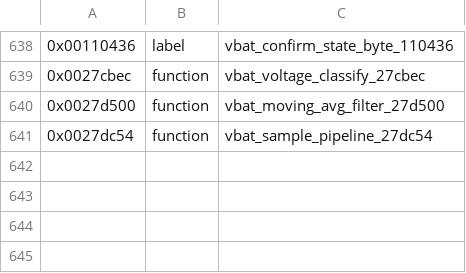
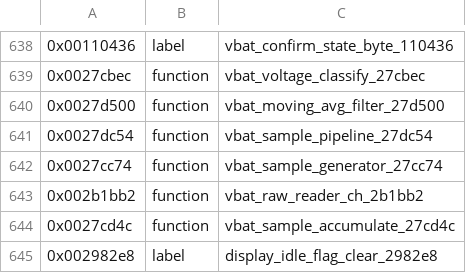
Before and after one commit to bitplane/nokia-dct3-re, a CSV file: ghidra/symbols/3210.csv, drawn as a sheet; only a part is shown, gaps mark what is left out; the diff names each change by its address in the sheet, - before the commit and + after, or states it on an @@ line.

```diff
--- a/ghidra/symbols/3210.csv
+++ b/ghidra/symbols/3210.csv
+row 642: 0x0027cc74 | function | vbat_sample_generator_27cc74
+row 643: 0x002b1bb2 | function | vbat_raw_reader_ch_2b1bb2
+row 644: 0x0027cd4c | function | vbat_sample_accumulate_27cd4c
+row 645: 0x002982e8 | label | display_idle_flag_clear_2982e8
```
Also changed, not shown: 1 other file.
